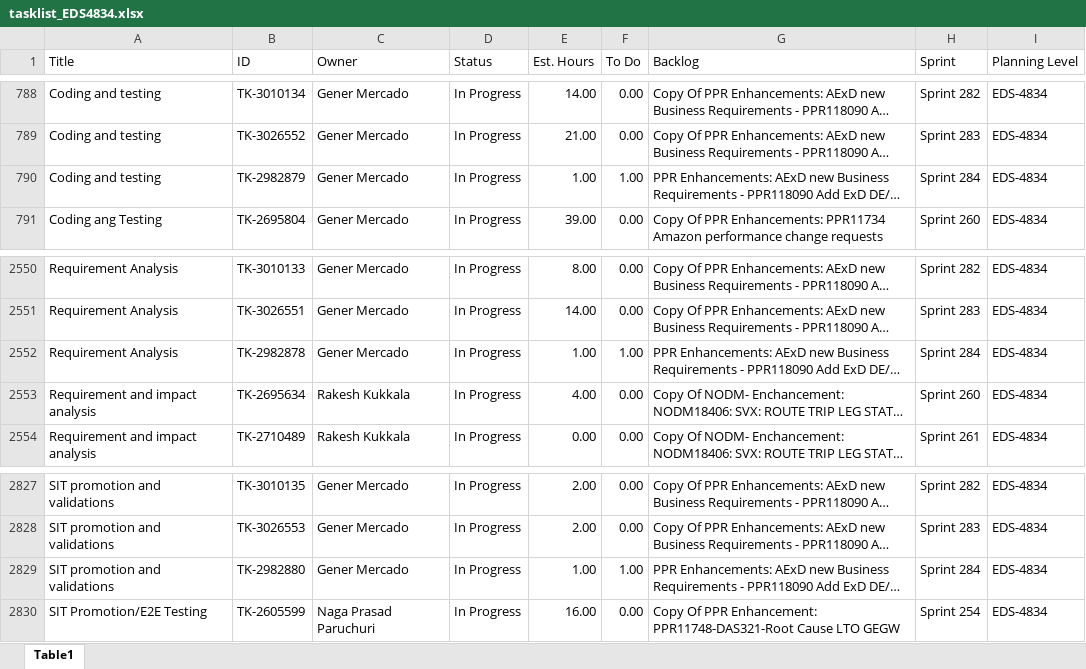
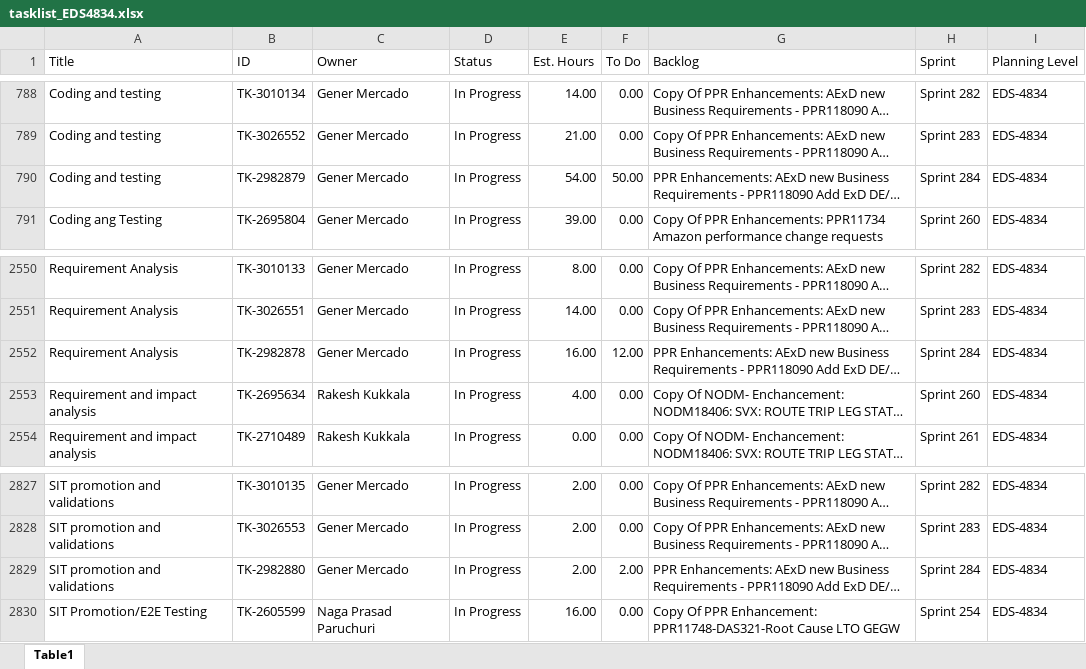
Before and after one commit to casey-smith-usps/versionone-dashboard, an Excel workbook: tasklist_EDS4834.xlsx, sheet Table1, drawn as a sheet; only a part is shown, gaps mark what is left out; long unchanged cells end in …; values as stored, in another font and other column widths than the file's, no borders; the diff names each change by its address in the sheet, - before the commit and + after, or states it on an @@ line.

```diff
--- a/tasklist_EDS4834.xlsx (sheet Table1)
+++ b/tasklist_EDS4834.xlsx (sheet Table1)
-E790 (Est. Hours): 1.00
+E790 (Est. Hours): 54.00
-F790 (To Do): 1.00
+F790 (To Do): 50.00
-E2552 (Est. Hours): 1.00
+E2552 (Est. Hours): 16.00
-F2552 (To Do): 1.00
+F2552 (To Do): 12.00
-E2829 (Est. Hours): 1.00
+E2829 (Est. Hours): 2.00
-F2829 (To Do): 1.00
+F2829 (To Do): 2.00
```
Also changed, not shown: tasklist_CDAS6441.xlsx, tasklist_EEB9372.xlsx, 5 other files.
